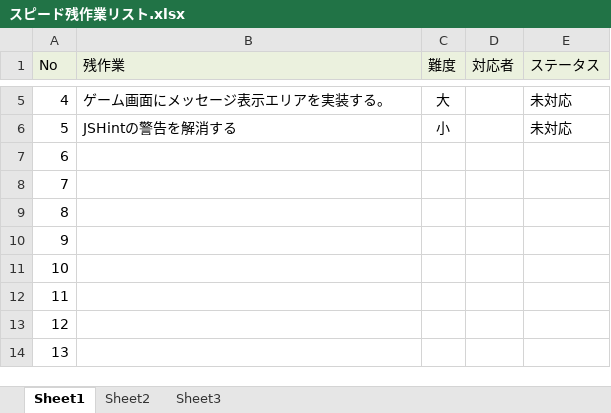
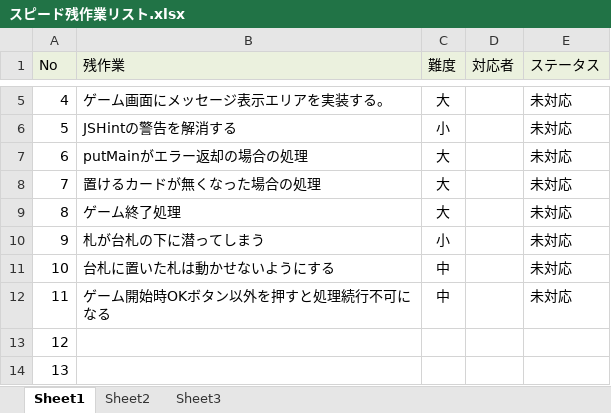
Before and after one commit to team-creatus/speed, an Excel workbook: documents/スピード残作業リスト.xlsx, sheet Sheet1, drawn as a sheet; only a part is shown, gaps mark what is left out; values as stored, in another font and other column widths than the file's, no borders; the diff names each change by its address in the sheet, - before the commit and + after, or states it on an @@ line.

```diff
--- a/documents/スピード残作業リスト.xlsx (sheet Sheet1)
+++ b/documents/スピード残作業リスト.xlsx (sheet Sheet1)
-B7 (残作業): (empty)
+B7 (残作業): putMainがエラー返却の場合の処理
-C7:C9 (難度): (empty)
+C7:C9 (難度): 大
-E7:E12 (ステータス): (empty)
+E7:E12 (ステータス): 未対応
-B8 (残作業): (empty)
+B8 (残作業): 置けるカードが無くなった場合の処理
-B9 (残作業): (empty)
+B9 (残作業): ゲーム終了処理
-B10 (残作業): (empty)
+B10 (残作業): 札が台札の下に潜ってしまう
-C10 (難度): (empty)
+C10 (難度): 小
-B11 (残作業): (empty)
+B11 (残作業): 台札に置いた札は動かせないようにする
-C11:C12 (難度): (empty)
+C11:C12 (難度): 中
-B12 (残作業): (empty)
+B12 (残作業): ゲーム開始時OKボタン以外を押すと処理続行不可になる
```
Also changed, not shown: 3 other files.
